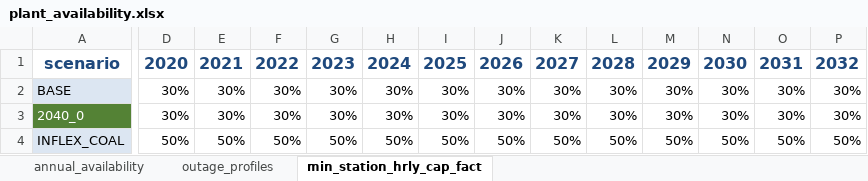
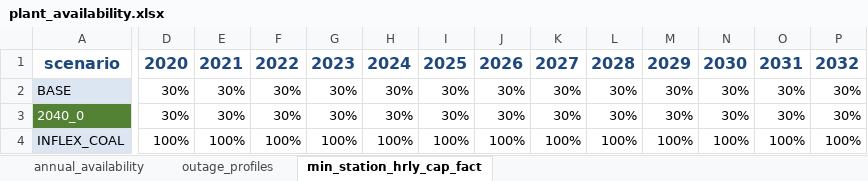
Before and after one commit to PeterKlein11/pypsa-za2, an Excel workbook: scenarios/ME IRP 2024/sub_scenarios/plant_availability.xlsx, sheet min_station_hrly_cap_fact, drawn as a sheet; only a part is shown, gaps mark what is left out; values as stored, in another font and other column widths than the file's, no borders; conditional formats not drawn; the diff covers the shown part only; the diff names each change by its address in the sheet, - before the commit and + after, or states it on an @@ line.

```diff
--- a/scenarios/ME IRP 2024/sub_scenarios/plant_availability.xlsx (sheet min_station_hrly_cap_fact)
+++ b/scenarios/ME IRP 2024/sub_scenarios/plant_availability.xlsx (sheet min_station_hrly_cap_fact)
-D4: 50%
+D4: 100%
-E4: 50%
+E4: 100%
-F4: 50%
+F4: 100%
-G4: 50%
+G4: 100%
-H4: 50%
+H4: 100%
-I4: 50%
+I4: 100%
-J4: 50%
+J4: 100%
-K4: 50%
+K4: 100%
-L4: 50%
+L4: 100%
-M4: 50%
+M4: 100%
-N4: 50%
+N4: 100%
-O4: 50%
+O4: 100%
-P4: 50%
+P4: 100%
```
Also changed, not shown: 18 edited cells elsewhere in this sheet, scenarios/ME IRP 2024/scenarios_to_run.xlsx, scenarios/ME IRP 2024/sub_scenarios/fixed_technologies.xlsx, 12 other files.
